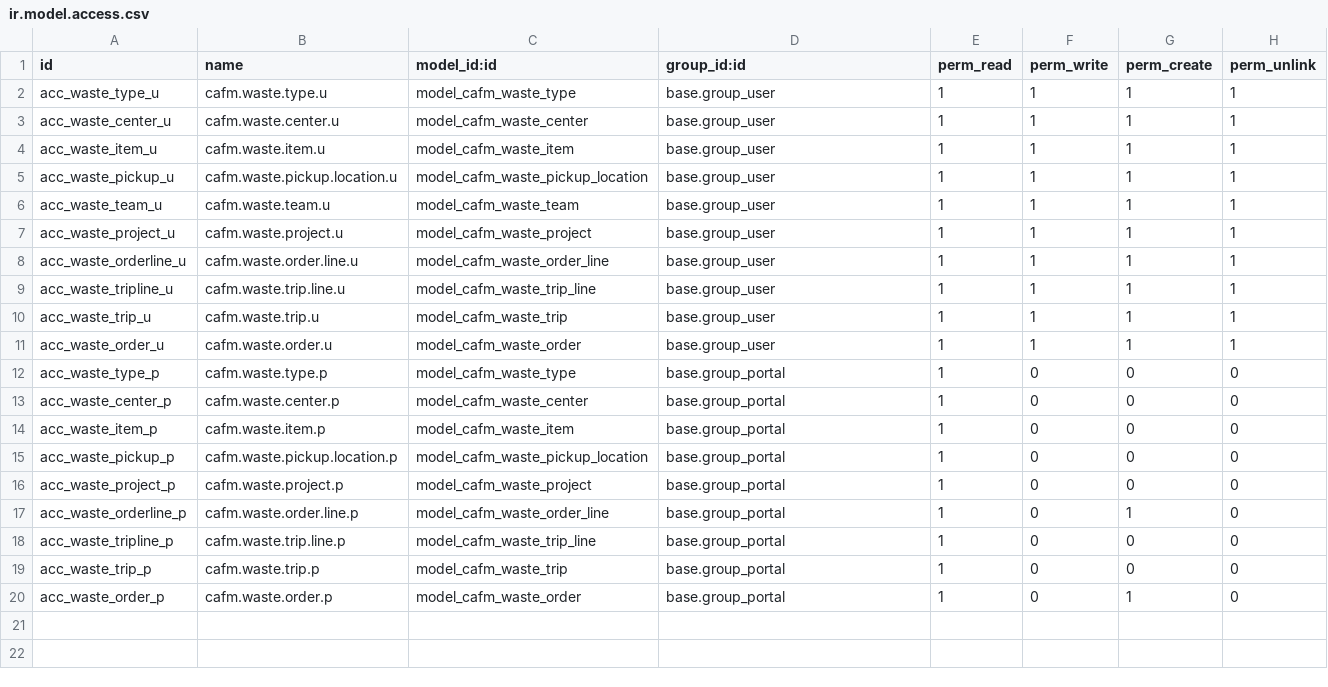
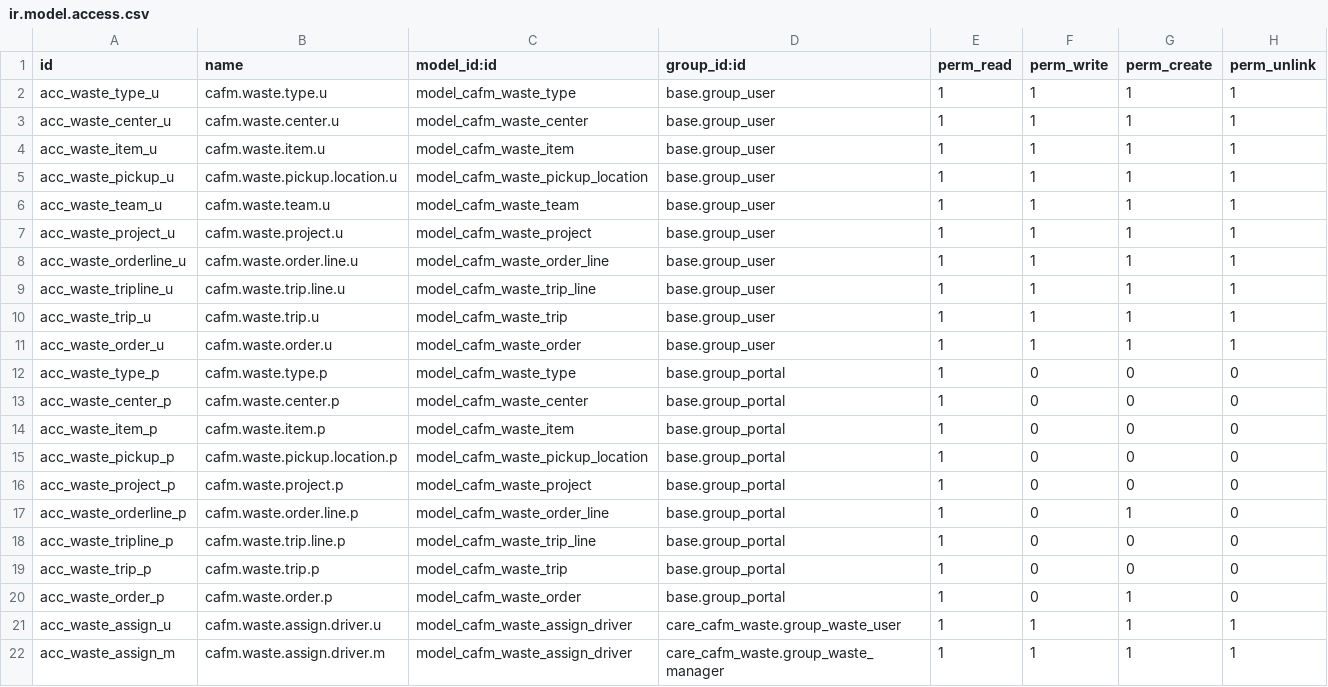
Before and after one commit to careodoo/odoo, a CSV file: care_cafm_waste/security/ir.model.access.csv, drawn as a sheet.

```diff
--- a/care_cafm_waste/security/ir.model.access.csv
+++ b/care_cafm_waste/security/ir.model.access.csv
@@ -20 +20,3 @@ acc_waste_trip_p,cafm.waste.trip.p,model_cafm_waste_trip,base.group_portal,1,0,0
 acc_waste_order_p,cafm.waste.order.p,model_cafm_waste_order,base.group_portal,1,0,1,0
+acc_waste_assign_u,cafm.waste.assign.driver.u,model_cafm_waste_assign_driver,care_cafm_waste.group_waste_user,1,1,1,1
+acc_waste_assign_m,cafm.waste.assign.driver.m,model_cafm_waste_assign_driver,care_cafm_waste.group_waste_manager,1,1,1,1
```
Also changed, not shown: 4 other files.
